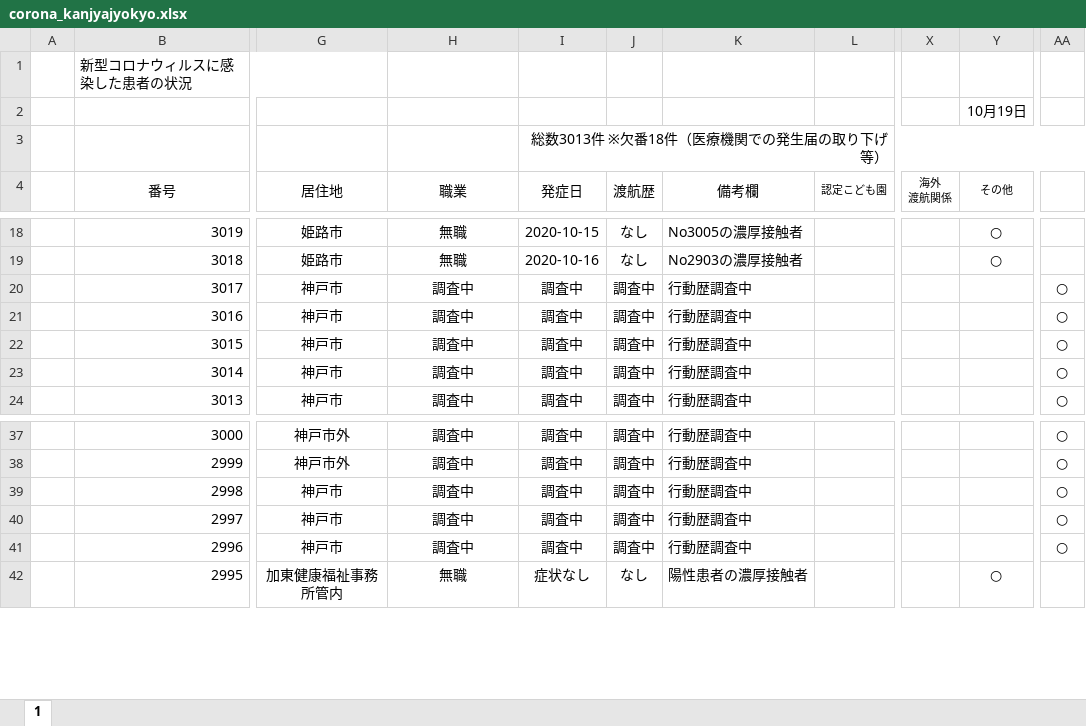
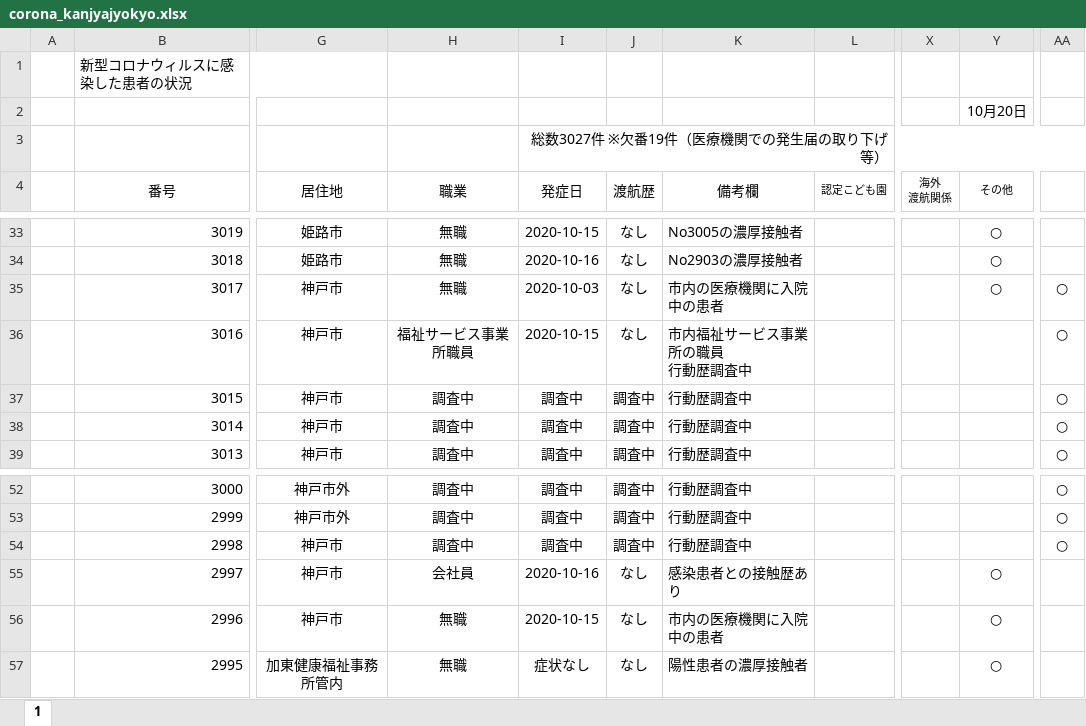
Before and after one commit to imabari/hyougo-covid19, an Excel workbook: corona_kanjyajyokyo.xlsx, sheet 1, drawn as a sheet; only a part is shown, gaps mark what is left out; values as stored, in another font and other column widths than the file's, no borders; conditional formats not drawn; addresses are those after the commit; ↵ is a line break in a cell; the diff covers the shown part only; the diff names each change by its address in the sheet, - before the commit and + after, or states it on an @@ line.

```diff
--- a/corona_kanjyajyokyo.xlsx (sheet 1)
+++ b/corona_kanjyajyokyo.xlsx (sheet 1)
-Y2 (その他): 10月19日
+Y2 (その他): 10月20日
-I3 (発症日): 総数3013件 ※欠番18件（医療機関での発生届の取り下げ等）
+I3 (発症日): 総数3027件 ※欠番19件（医療機関での発生届の取り下げ等）
-H35 (職業): 調査中
+H35 (職業): 無職
-I35 (発症日): 調査中
+I35 (発症日): 2020-10-03
-J35:J36 (渡航歴): 調査中
+J35:J36 (渡航歴): なし
-K35 (備考欄): 行動歴調査中
+K35 (備考欄): 市内の医療機関に入院中の患者
-Y35 (その他): (empty)
+Y35 (その他): ○
-H36 (職業): 調査中
+H36 (職業): 福祉サービス事業所職員
-I36 (発症日): 調査中
+I36 (発症日): 2020-10-15
-K36 (備考欄): 行動歴調査中
+K36 (備考欄): 市内福祉サービス事業所の職員 ↵ 行動歴調査中
-H55 (職業): 調査中
+H55 (職業): 会社員
-I55 (発症日): 調査中
+I55 (発症日): 2020-10-16
-J55:J56 (渡航歴): 調査中
+J55:J56 (渡航歴): なし
-K55 (備考欄): 行動歴調査中
+K55 (備考欄): 感染患者との接触歴あり
-Y55:Y56 (その他): (empty)
+Y55:Y56 (その他): ○
-AA55:AA56: ○
+AA55:AA56: (empty)
-H56 (職業): 調査中
+H56 (職業): 無職
-I56 (発症日): 調査中
+I56 (発症日): 2020-10-15
-K56 (備考欄): 行動歴調査中
+K56 (備考欄): 市内の医療機関に入院中の患者
```
Also changed, not shown: 15 added rows and 9 edited cells elsewhere in this sheet, formulas that keep their value, daily_kanja.xlsx, 3 other files.
